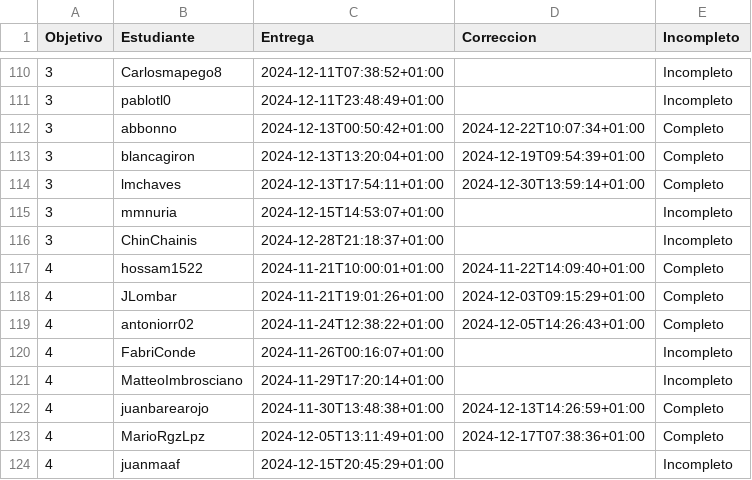
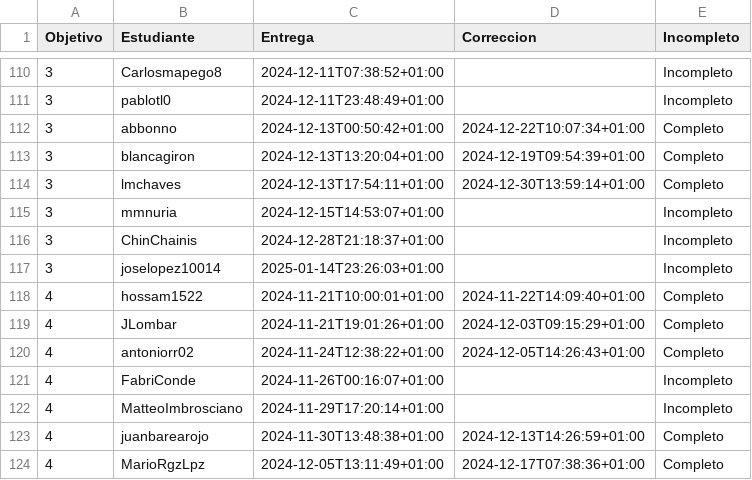
Before and after one commit to mmnuria/IV-, a CSV file: data/fechas-entrega.csv, drawn as a sheet; only a part is shown, gaps mark what is left out; the shorter side is filled out with more unchanged rows.

```diff
--- a/data/fechas-entrega.csv
+++ b/data/fechas-entrega.csv
@@ -116,2 +116,3 @@ Objetivo;Estudiante;Entrega;Correccion;Incompleto
 3; ChinChainis;2024-12-28T21:18:37+01:00;;Incompleto
+3; joselopez10014;2025-01-14T23:26:03+01:00;;Incompleto
 4; hossam1522;2024-11-21T10:00:01+01:00;2024-11-22T14:09:40+01:00;Completo
```
Also changed, not shown: 1 other file.
